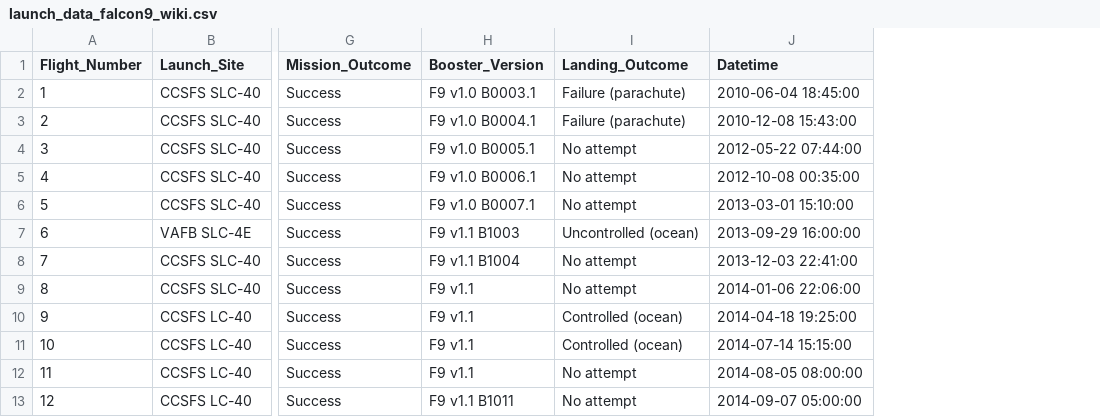
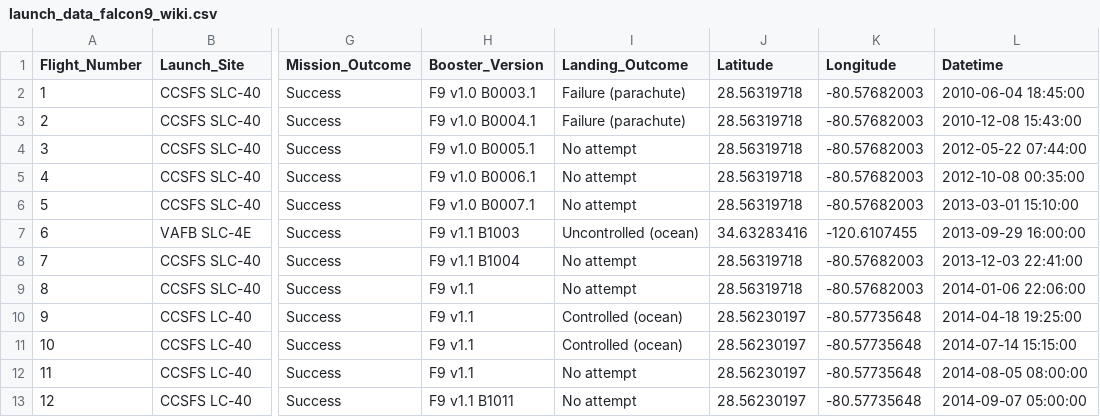
Before and after one commit to achi113s/SpaceY, a CSV file: datasets/launch_data_falcon9_wiki.csv, drawn as a sheet; only a part is shown, gaps mark what is left out; the diff names each change by its address in the sheet, - before the commit and + after, or states it on an @@ line.

Commit message:
added latitude and longitude data for launch sites

```diff
--- a/datasets/launch_data_falcon9_wiki.csv
+++ b/datasets/launch_data_falcon9_wiki.csv
+column J (Latitude), rows 2-13: 28.56319718 | 28.56319718 | 28.56319718 | 28.56319718 | 28.56319718 | 34.63283416 | 28.56319718 | 28.56319718 | 28.56230197 | 28.56230197 | 28.56230197 | 28.56230197
+column K (Longitude), rows 2-13: -80.57682003 | -80.57682003 | -80.57682003 | -80.57682003 | -80.57682003 | -120.6107455 | -80.57682003 | -80.57682003 | -80.57735648 | -80.57735648 | -80.57735648 | -80.57735648
```
Also changed, not shown: 1 other file.
